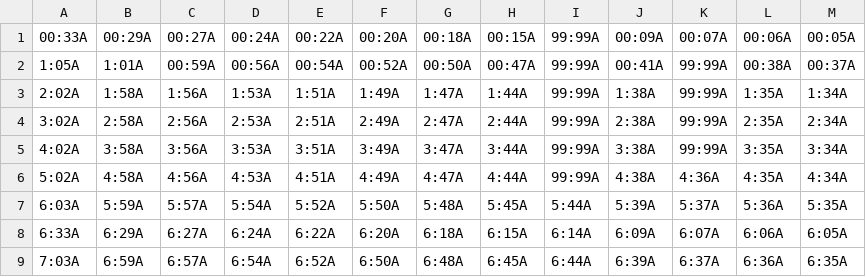
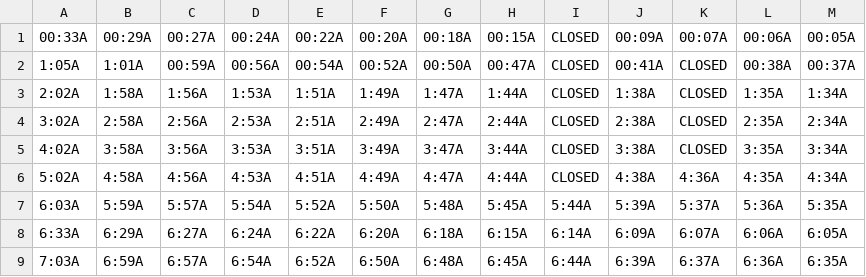
Before and after one commit to davidp799/patco-today, a CSV file: app/src/main/assets/saturdays-east.csv, drawn as a sheet; only a part is shown.

Commit message:
include closed stations in schedules

```diff
--- a/app/src/main/assets/saturdays-east.csv
+++ b/app/src/main/assets/saturdays-east.csv
@@ -1,7 +1,7 @@
-00:33A,00:29A,00:27A,00:24A,00:22A,00:20A,00:18A,00:15A,99:99A,00:09A,00:07A,00:06A,00:05A
-1:05A,1:01A,00:59A,00:56A,00:54A,00:52A,00:50A,00:47A,99:99A,00:41A,99:99A,00:38A,00:37A
-2:02A,1:58A,1:56A,1:53A,1:51A,1:49A,1:47A,1:44A,99:99A,1:38A,99:99A,1:35A,1:34A
-3:02A,2:58A,2:56A,2:53A,2:51A,2:49A,2:47A,2:44A,99:99A,2:38A,99:99A,2:35A,2:34A
-4:02A,3:58A,3:56A,3:53A,3:51A,3:49A,3:47A,3:44A,99:99A,3:38A,99:99A,3:35A,3:34A
-5:02A,4:58A,4:56A,4:53A,4:51A,4:49A,4:47A,4:44A,99:99A,4:38A,4:36A,4:35A,4:34A
+00:33A,00:29A,00:27A,00:24A,00:22A,00:20A,00:18A,00:15A,CLOSED,00:09A,00:07A,00:06A,00:05A
+1:05A,1:01A,00:59A,00:56A,00:54A,00:52A,00:50A,00:47A,CLOSED,00:41A,CLOSED,00:38A,00:37A
+2:02A,1:58A,1:56A,1:53A,1:51A,1:49A,1:47A,1:44A,CLOSED,1:38A,CLOSED,1:35A,1:34A
+3:02A,2:58A,2:56A,2:53A,2:51A,2:49A,2:47A,2:44A,CLOSED,2:38A,CLOSED,2:35A,2:34A
+4:02A,3:58A,3:56A,3:53A,3:51A,3:49A,3:47A,3:44A,CLOSED,3:38A,CLOSED,3:35A,3:34A
+5:02A,4:58A,4:56A,4:53A,4:51A,4:49A,4:47A,4:44A,CLOSED,4:38A,4:36A,4:35A,4:34A
 6:03A,5:59A,5:57A,5:54A,5:52A,5:50A,5:48A,5:45A,5:44A,5:39A,5:37A,5:36A,5:35A
```
Also changed, not shown: app/src/main/assets/saturdays-west.csv, app/src/main/assets/sundays-east.csv, 3 other files.
